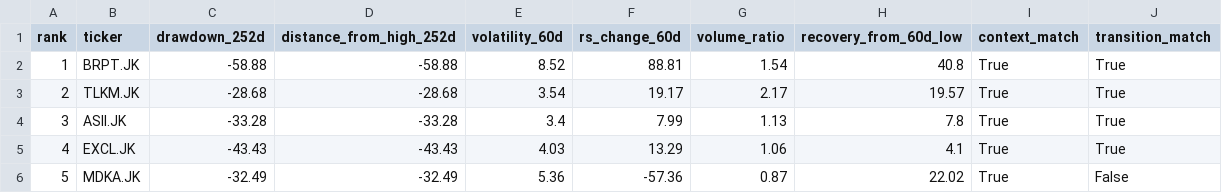
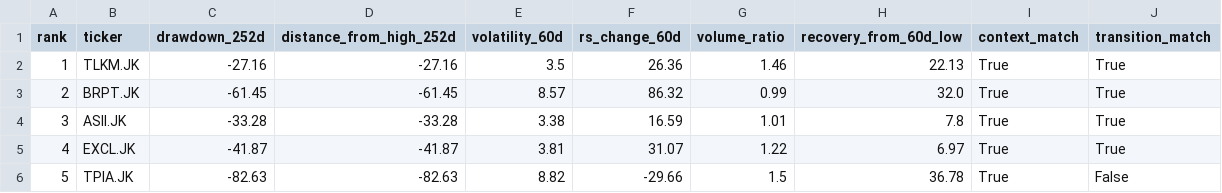
Before and after one commit to InitialJawa/indonesia-stock-intelligence, a CSV file: data/current/turnaround_latest.csv, drawn as a sheet; only a part is shown; the diff covers the shown part only.

```diff
--- a/data/current/turnaround_latest.csv
+++ b/data/current/turnaround_latest.csv
@@ -1,6 +1,6 @@
 rank,ticker,drawdown_252d,distance_from_high_252d,volatility_60d,rs_change_60d,volume_ratio,recovery_from_60d_low,context_match,transition_match
-1,BRPT.JK,-58.88,-58.88,8.52,88.81,1.54,40.8,True,True
-2,TLKM.JK,-28.68,-28.68,3.54,19.17,2.17,19.57,True,True
-3,ASII.JK,-33.28,-33.28,3.4,7.99,1.13,7.8,True,True
-4,EXCL.JK,-43.43,-43.43,4.03,13.29,1.06,4.1,True,True
-5,MDKA.JK,-32.49,-32.49,5.36,-57.36,0.87,22.02,True,False
+1,TLKM.JK,-27.16,-27.16,3.5,26.36,1.46,22.13,True,True
+2,BRPT.JK,-61.45,-61.45,8.57,86.32,0.99,32.0,True,True
+3,ASII.JK,-33.28,-33.28,3.38,16.59,1.01,7.8,True,True
+4,EXCL.JK,-41.87,-41.87,3.81,31.07,1.22,6.97,True,True
+5,TPIA.JK,-82.63,-82.63,8.82,-29.66,1.5,36.78,True,False
```
Also changed, not shown: 169 edited cells elsewhere in this file, data/current/exit_watchlist_latest.csv, 11 other files.
